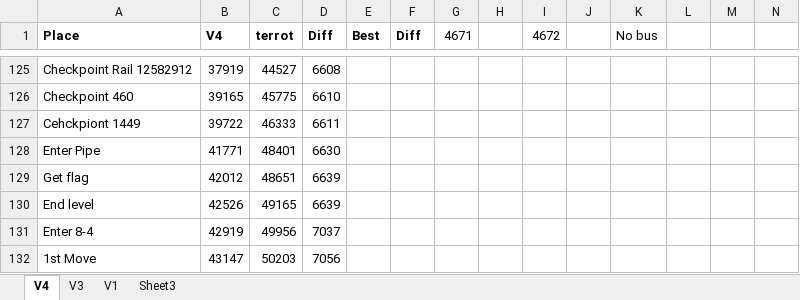
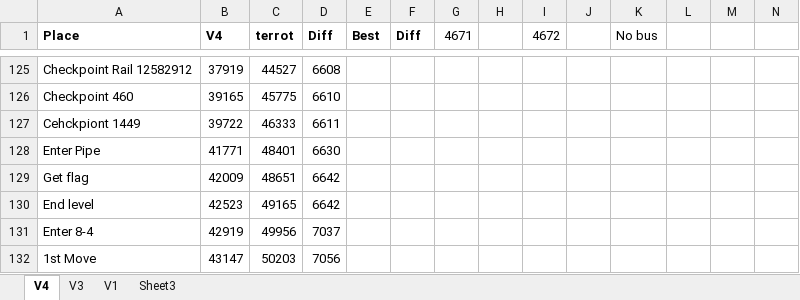
Before and after one commit to MathewWi/adelikat-tas, an Excel workbook: NSMB/NSMB.xlsx, sheet V4, drawn as a sheet; only a part is shown, gaps mark what is left out; values as stored, in another font and other column widths than the file's, no borders; the diff names each change by its address in the sheet, - before the commit and + after, or states it on an @@ line.

Commit message:
NSMB - Fix desync in 8-3 but of course bad map movement.

```diff
--- a/NSMB/NSMB.xlsx (sheet V4)
+++ b/NSMB/NSMB.xlsx (sheet V4)
-B129 (V4): 42012
+B129 (V4): 42009
-D129:D130 (Diff): 6639
+D129:D130 (Diff): 6642
-B130 (V4): 42526
+B130 (V4): 42523
```
Also changed, not shown: 1 other file.
